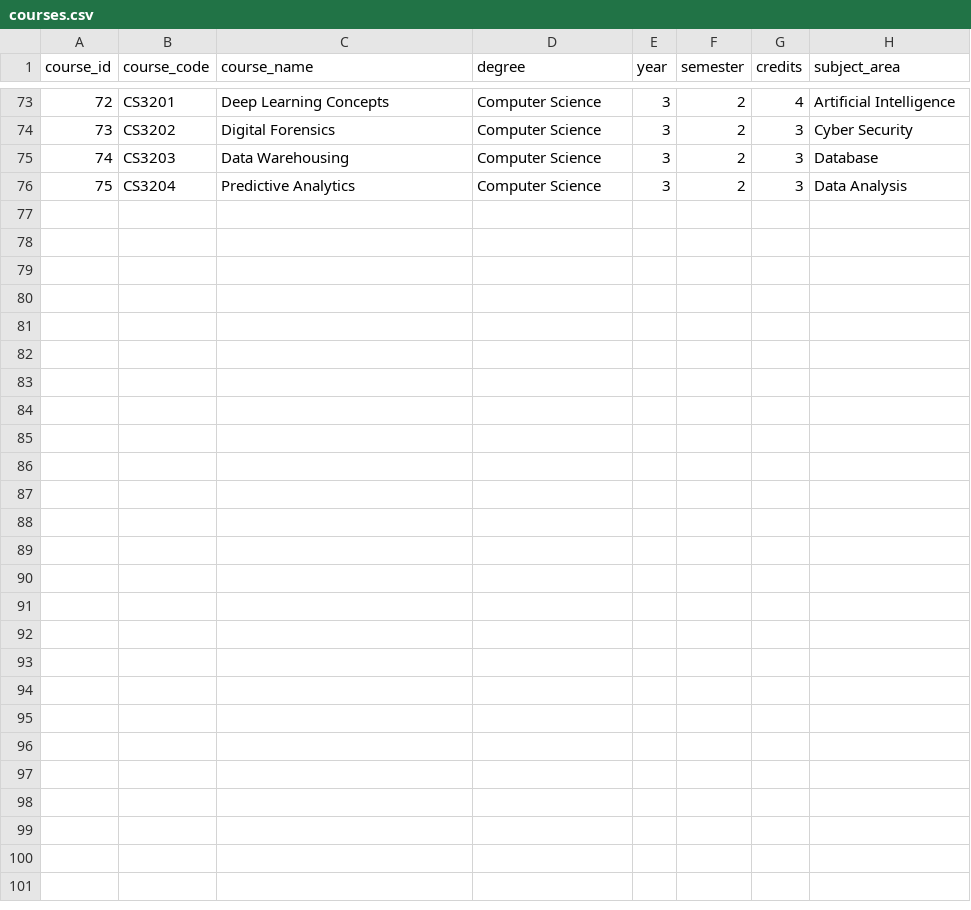
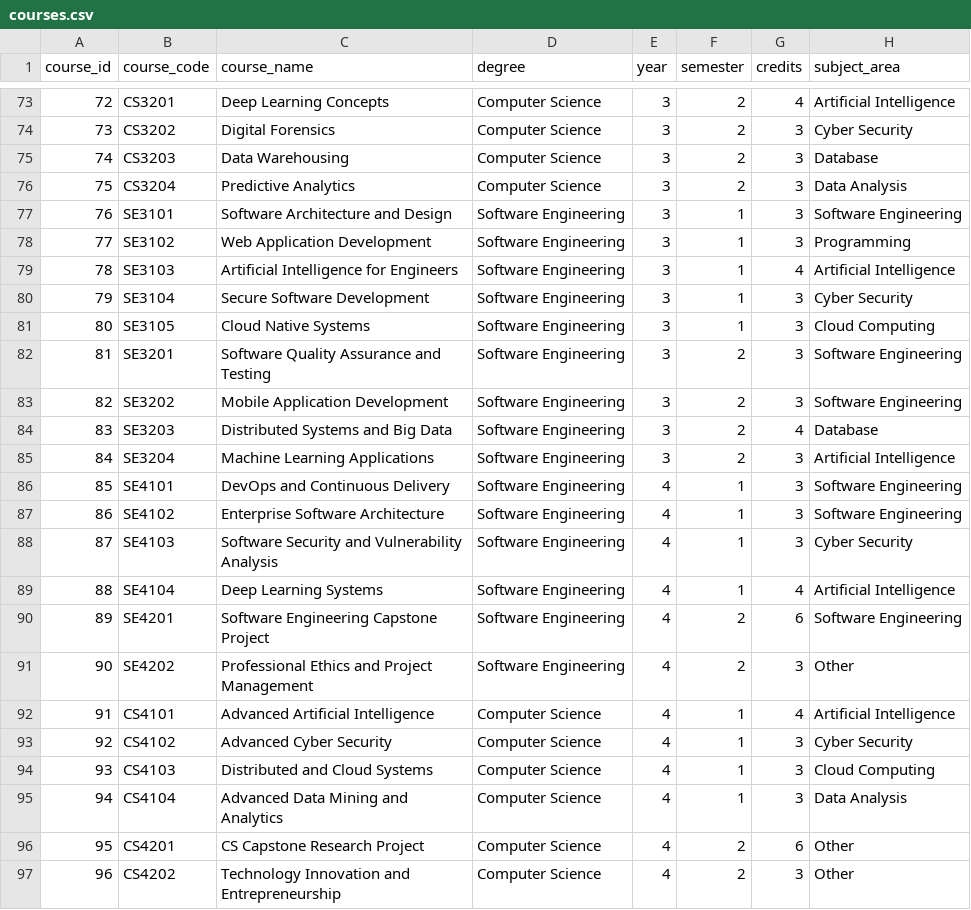
Before and after one commit to sachiyacodes/kdu-academic-advisor, a CSV file: data/courses.csv, drawn as a sheet; only a part is shown, gaps mark what is left out; the diff names each change by its address in the sheet, - before the commit and + after, or states it on an @@ line.

Commit message:
Expand upper-division courses for SE and CS; add curriculum completion state to recommendations page

```diff
--- a/data/courses.csv
+++ b/data/courses.csv
+row 77: 76 | SE3101 | Software Architecture and Design | Software Engineering | 3 | 1 | 3 | Software Engineering
+row 78: 77 | SE3102 | Web Application Development | Software Engineering | 3 | 1 | 3 | Programming
+row 79: 78 | SE3103 | Artificial Intelligence for Engineers | Software Engineering | 3 | 1 | 4 | Artificial Intelligence
+row 80: 79 | SE3104 | Secure Software Development | Software Engineering | 3 | 1 | 3 | Cyber Security
+row 81: 80 | SE3105 | Cloud Native Systems | Software Engineering | 3 | 1 | 3 | Cloud Computing
+row 82: 81 | SE3201 | Software Quality Assurance and Testing | Software Engineering | 3 | 2 | 3 | Software Engineering
+row 83: 82 | SE3202 | Mobile Application Development | Software Engineering | 3 | 2 | 3 | Software Engineering
+row 84: 83 | SE3203 | Distributed Systems and Big Data | Software Engineering | 3 | 2 | 4 | Database
+row 85: 84 | SE3204 | Machine Learning Applications | Software Engineering | 3 | 2 | 3 | Artificial Intelligence
+row 86: 85 | SE4101 | DevOps and Continuous Delivery | Software Engineering | 4 | 1 | 3 | Software Engineering
+row 87: 86 | SE4102 | Enterprise Software Architecture | Software Engineering | 4 | 1 | 3 | Software Engineering
+row 88: 87 | SE4103 | Software Security and Vulnerability Analysis | Software Engineering | 4 | 1 | 3 | Cyber Security
+row 89: 88 | SE4104 | Deep Learning Systems | Software Engineering | 4 | 1 | 4 | Artificial Intelligence
+row 90: 89 | SE4201 | Software Engineering Capstone Project | Software Engineering | 4 | 2 | 6 | Software Engineering
+row 91: 90 | SE4202 | Professional Ethics and Project Management | Software Engineering | 4 | 2 | 3 | Other
+row 92: 91 | CS4101 | Advanced Artificial Intelligence | Computer Science | 4 | 1 | 4 | Artificial Intelligence
+row 93: 92 | CS4102 | Advanced Cyber Security | Computer Science | 4 | 1 | 3 | Cyber Security
+row 94: 93 | CS4103 | Distributed and Cloud Systems | Computer Science | 4 | 1 | 3 | Cloud Computing
+row 95: 94 | CS4104 | Advanced Data Mining and Analytics | Computer Science | 4 | 1 | 3 | Data Analysis
+row 96: 95 | CS4201 | CS Capstone Research Project | Computer Science | 4 | 2 | 6 | Other
+row 97: 96 | CS4202 | Technology Innovation and Entrepreneurship | Computer Science | 4 | 2 | 3 | Other
```
Also changed, not shown: data/prerequisites.csv, 1 other file.
